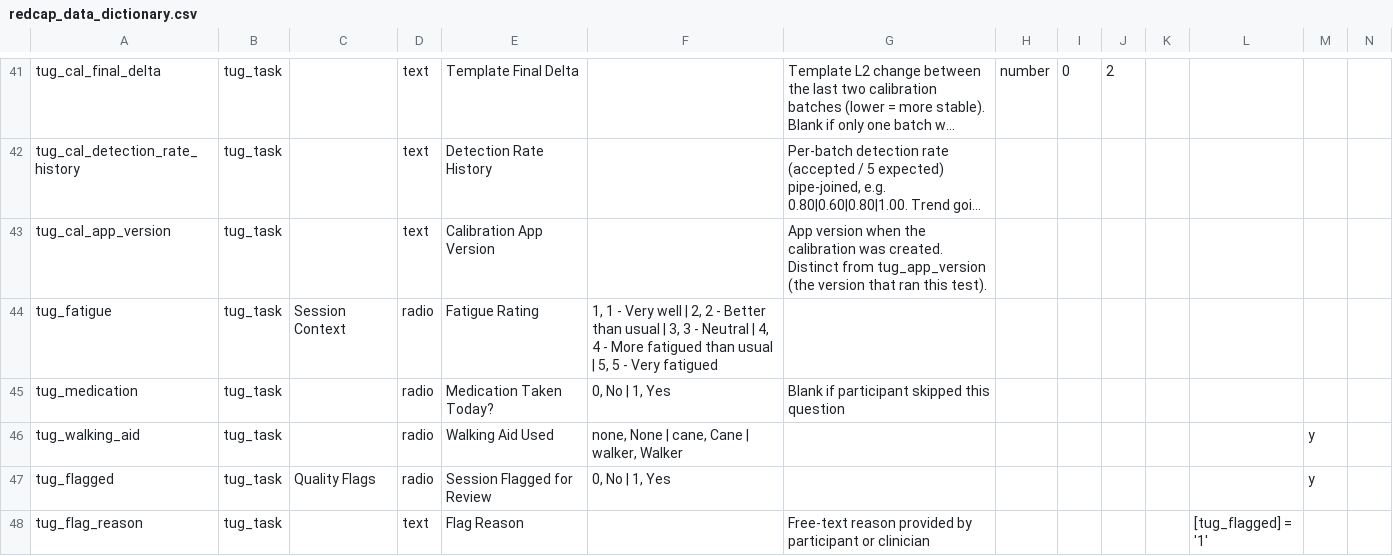
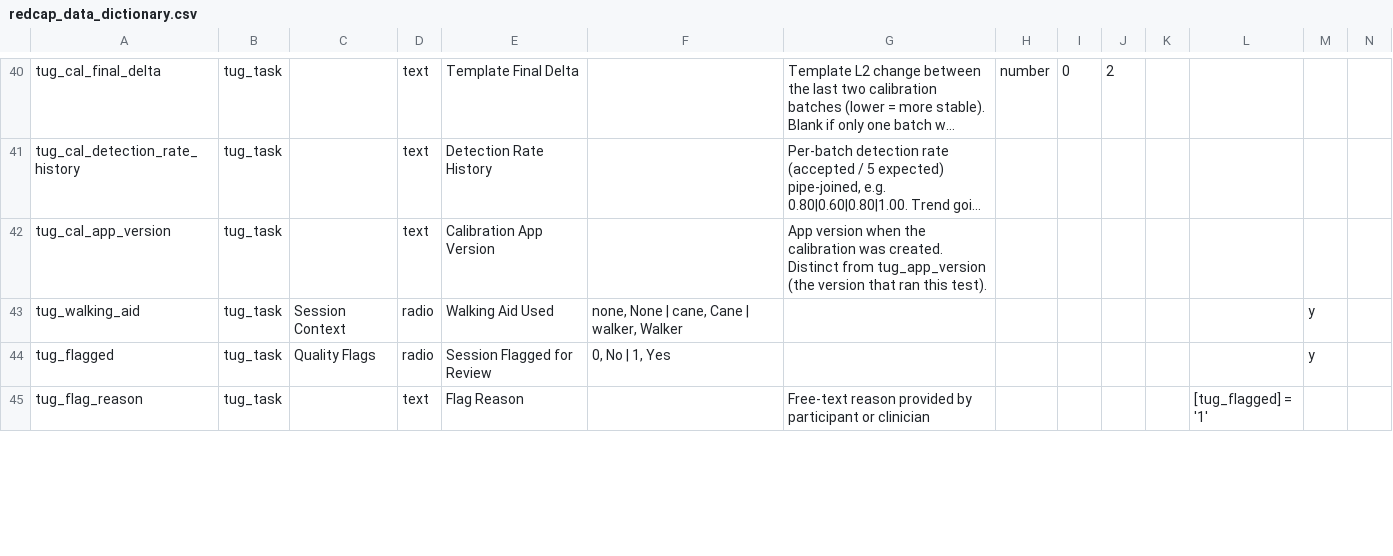
Before and after one commit to vkarapet/SpineApp, a CSV file: docs/data_dictionary/redcap_data_dictionary.csv, drawn as a sheet; only a part is shown, gaps mark what is left out; long unchanged cells end in …; removed rows and columns are numbered as before the commit, all else as after; rows hold the shown columns only; the diff covers the shown part only; the diff names each change by its address in the sheet, - before the commit and + after, or states it on an @@ line.

```diff
--- a/docs/data_dictionary/redcap_data_dictionary.csv
+++ b/docs/data_dictionary/redcap_data_dictionary.csv
-row 44: tug_fatigue | tug_task | Session Context | radio | Fatigue Rating | 1, 1 - Very well | 2, 2 - Better than usual | 3, 3 - Neutral | 4, 4 - More fatigued than usual | 5, 5 - Very fatigued
-row 45: tug_medication | tug_task |  | radio | Medication Taken Today? | 0, No | 1, Yes | Blank if participant skipped this question
-C43: (empty)
+C43: Session Context
```
Also changed, not shown: 2 removed rows and 7 edited cells elsewhere in this file, 2 other files.
